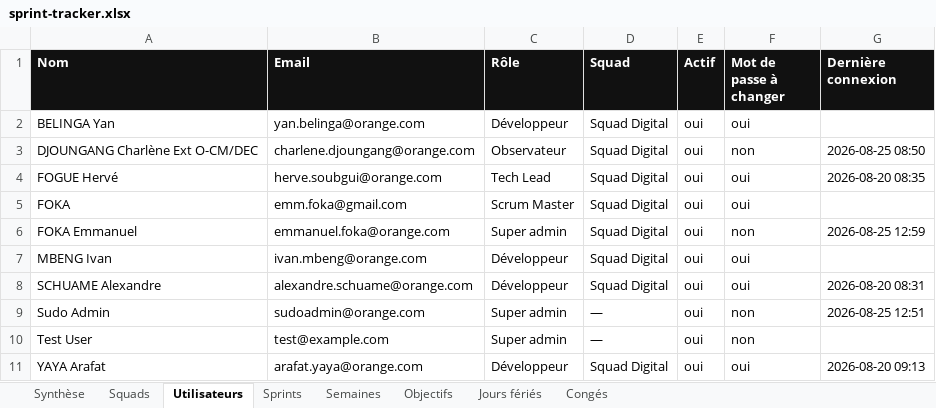
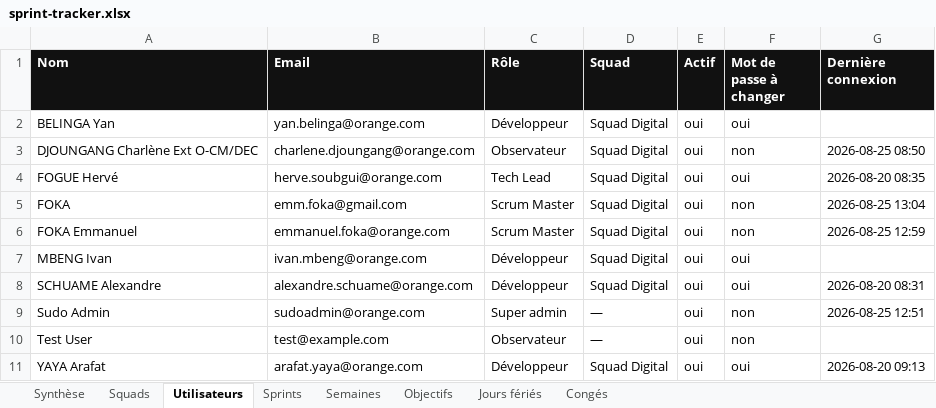
Before and after one commit to efoka24-ops/sprint-tracker, an Excel workbook: bd/sprint-tracker.xlsx, sheet Utilisateurs, drawn as a sheet; values as stored, in another font and other column widths than the file's, no borders; the diff names each change by its address in the sheet, - before the commit and + after, or states it on an @@ line.

```diff
--- a/bd/sprint-tracker.xlsx (sheet Utilisateurs)
+++ b/bd/sprint-tracker.xlsx (sheet Utilisateurs)
-F5 (Mot de passe à changer): oui
+F5 (Mot de passe à changer): non
-G5 (Dernière connexion): (empty)
+G5 (Dernière connexion): 2026-08-25 13:04
-C6 (Rôle): Super admin
+C6 (Rôle): Scrum Master
-C10 (Rôle): Super admin
+C10 (Rôle): Observateur
```
Also changed, not shown: sheet Synthèse.
